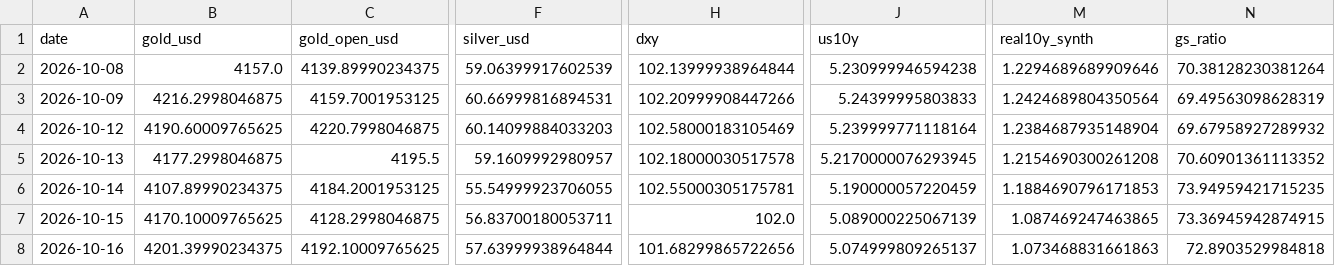
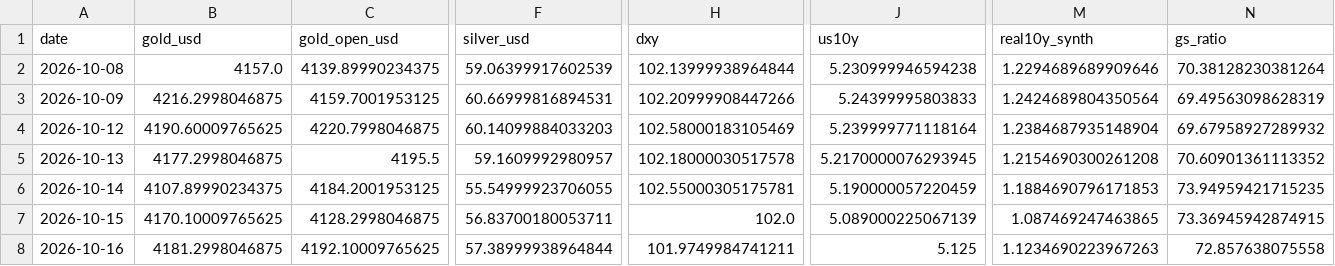
Before and after one commit to abhayv7272/ms-gold-algo, a CSV file: data/algo/live_tail.csv, drawn as a sheet; only a part is shown, gaps mark what is left out; the diff names each change by its address in the sheet, - before the commit and + after, or states it on an @@ line.

```diff
--- a/data/algo/live_tail.csv
+++ b/data/algo/live_tail.csv
-B8 (gold_usd): 4201.39990234375
+B8 (gold_usd): 4181.2998046875
-F8 (silver_usd): 57.63999938964844
+F8 (silver_usd): 57.38999938964844
-H8 (dxy): 101.68299865722656
+H8 (dxy): 101.9749984741211
-J8 (us10y): 5.074999809265137
+J8 (us10y): 5.125
-M8 (real10y_synth): 1.073468831661863
+M8 (real10y_synth): 1.1234690223967263
-N8 (gs_ratio): 72.8903529984818
+N8 (gs_ratio): 72.857638075558
```
Also changed, not shown: data/algo/health_log.csv, 3 other files.
